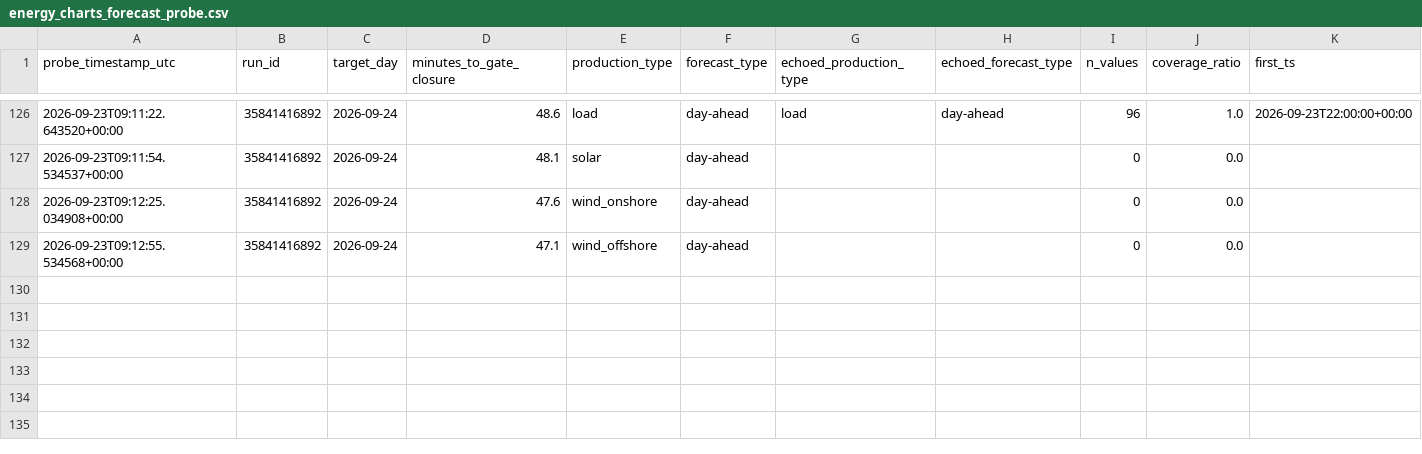
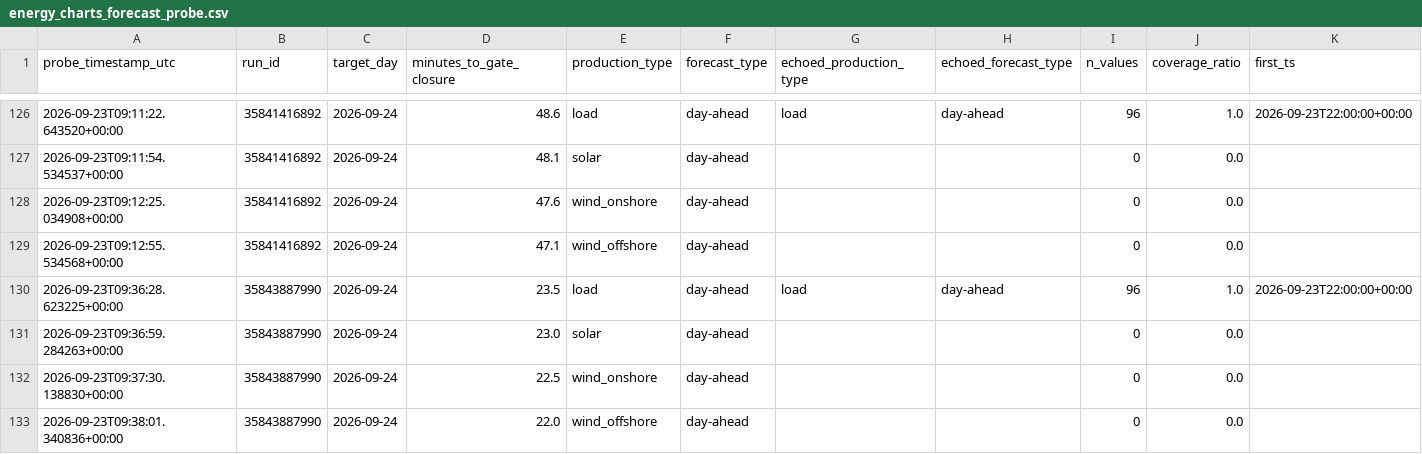
Before and after one commit to soentkeblindow/day-ahead-forecast-live-ops, a CSV file: logs/energy_charts_forecast_probe.csv, drawn as a sheet; only a part is shown, gaps mark what is left out; rows hold the shown columns only; the diff names each change by its address in the sheet, - before the commit and + after, or states it on an @@ line.

```diff
--- a/logs/energy_charts_forecast_probe.csv
+++ b/logs/energy_charts_forecast_probe.csv
+row 130: 2026-09-23T09:36:28.623225+00:00 | 35843887990 | 2026-09-24 | 23.5 | load | day-ahead | load | day-ahead | 96 | 1.0 | 2026-09-23T22:00:00+00:00
+row 131: 2026-09-23T09:36:59.284263+00:00 | 35843887990 | 2026-09-24 | 23.0 | solar | day-ahead |  |  | 0 | 0.0
+row 132: 2026-09-23T09:37:30.138830+00:00 | 35843887990 | 2026-09-24 | 22.5 | wind_onshore | day-ahead |  |  | 0 | 0.0
+row 133: 2026-09-23T09:38:01.340836+00:00 | 35843887990 | 2026-09-24 | 22.0 | wind_offshore | day-ahead |  |  | 0 | 0.0
```
Also changed, not shown: logs/weather_availability_probe.csv.
